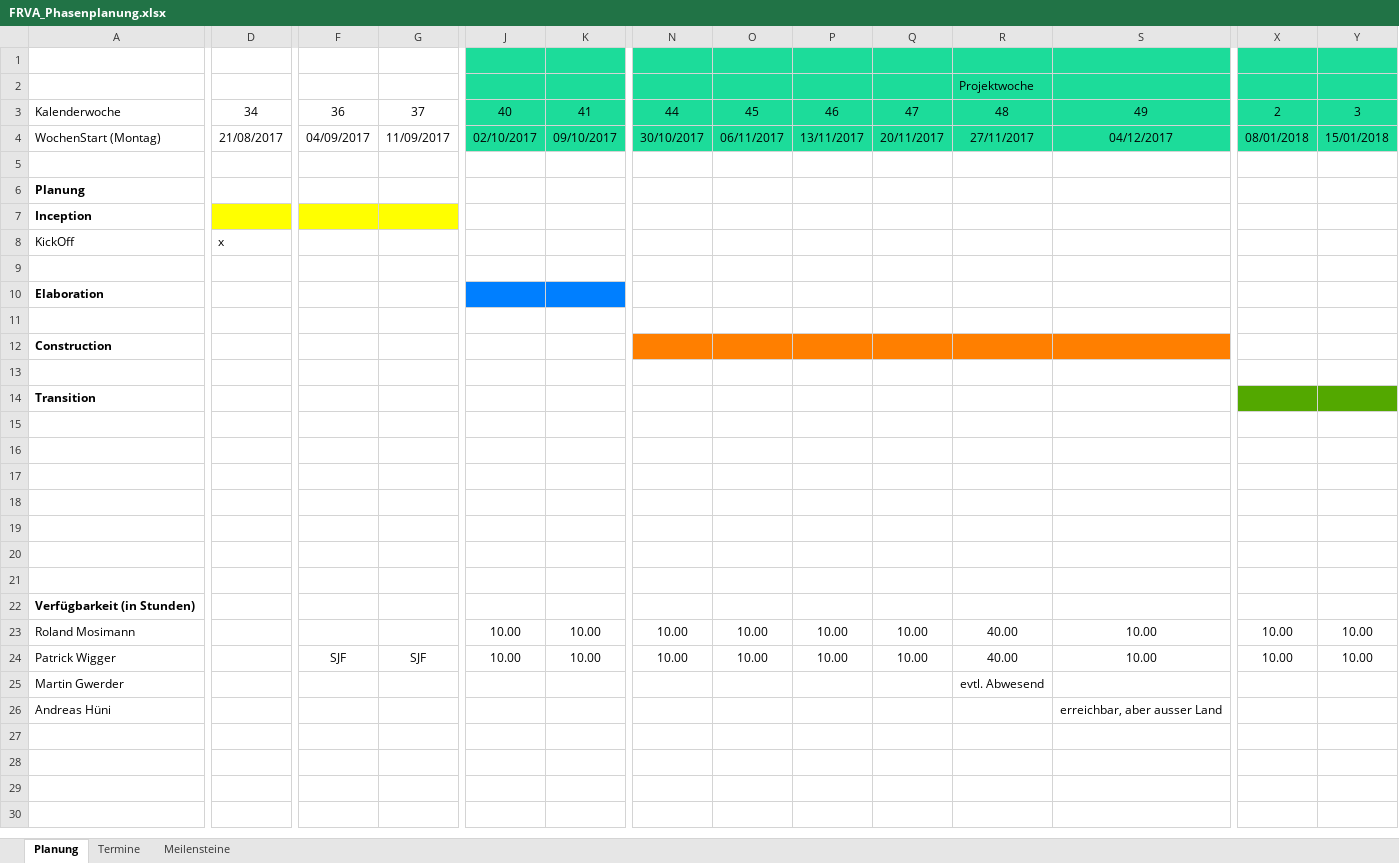
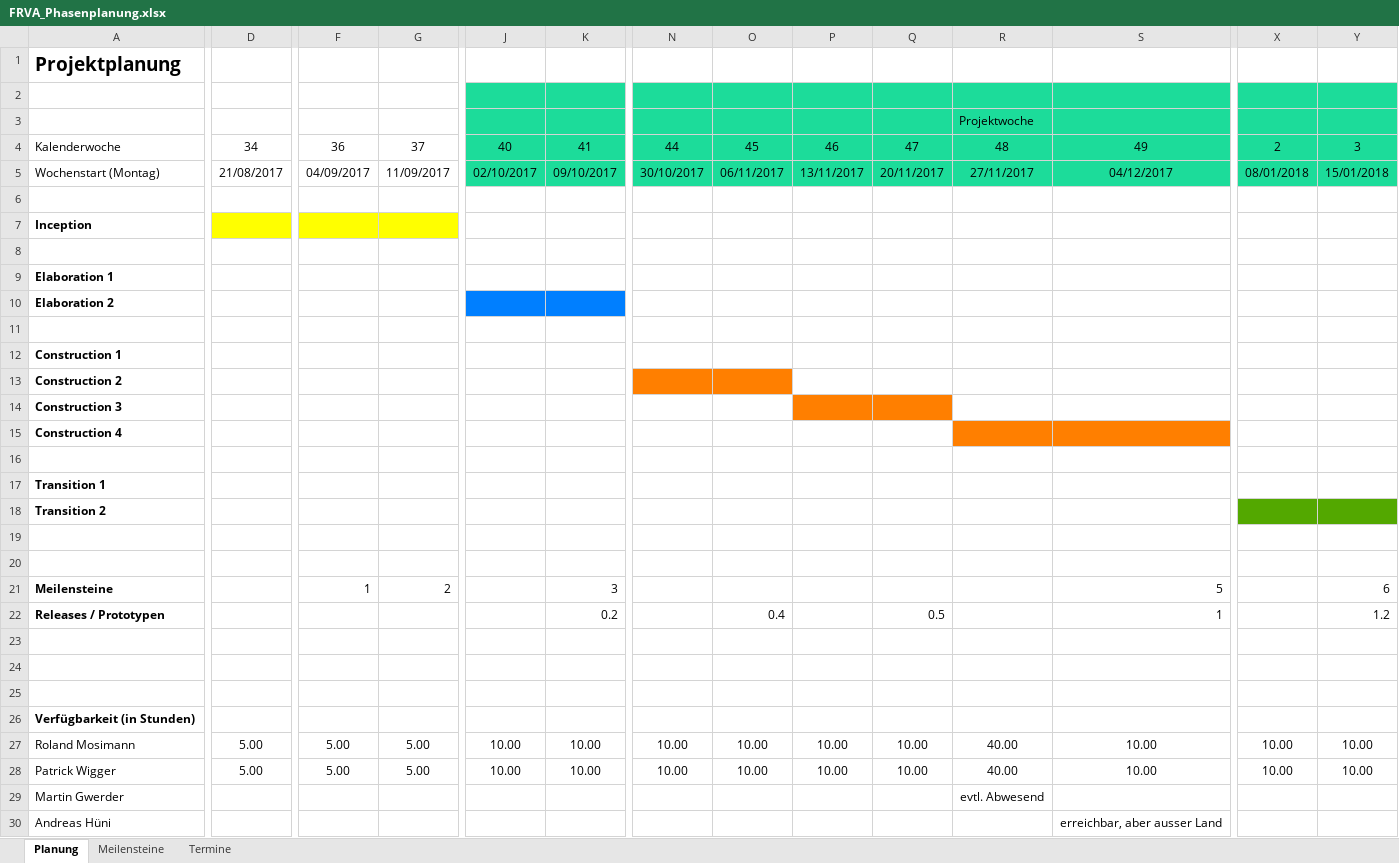
Before and after one commit to rmosimann/frva, an Excel workbook: documents/01_PM/FRVA_Phasenplanung.xlsx, sheet Planung, drawn as a sheet; only a part is shown, gaps mark what is left out; values as stored, in another font and other column widths than the file's, no borders; conditional formats not drawn; removed rows and columns are numbered as before the commit, all else as after; rows hold the shown columns only; the diff names each change by its address in the sheet, - before the commit and + after, or states it on an @@ line.

```diff
--- a/documents/01_PM/FRVA_Phasenplanung.xlsx (sheet Planung)
+++ b/documents/01_PM/FRVA_Phasenplanung.xlsx (sheet Planung)
@@ sheet tab order changed: Planung | Meilensteine | Termine @@
+row 1: Projektplanung
-A5: WochenStart (Montag)
+A5: Wochenstart (Montag)
-row 6: Planung
-row 8: KickOff | x
-A9: Elaboration
+A9: Elaboration 1
-J9:K9 fill: #007FFF
+J9:K9 fill: none
+row 10: Elaboration 2
-A12: Construction
+A12: Construction 1
-N12:S12 fill: #FF7F00
+N12:S12 fill: none
+row 13: Construction 2
+row 14: Construction 3
+row 15: Construction 4
-A17: Transition
+A17: Transition 1
-X17:Y17 fill: #53A800
+X17:Y17 fill: none
+row 18: Transition 2
-row 21: (empty)
+row 21: Meilensteine |  | 1 | 2 |  | 3 |  |  |  |  |  | 5 |  | 6
-row 22: (empty)
+row 22: Releases / Prototypen |  |  |  |  | 0.2 |  | 0.4 |  | 0.5 |  | 1 |  | 1.2
-D27:D28: (empty)
+D27:D28: 5.00
-F27: (empty)
+F27: 5.00
-G27: (empty)
+G27: 5.00
-F28: SJF
+F28: 5.00
-G28: SJF
+G28: 5.00
```
Also changed, not shown: sheet Meilensteine, sheet Termine, 1 other file.
